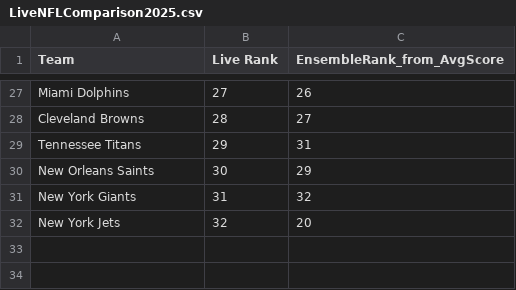
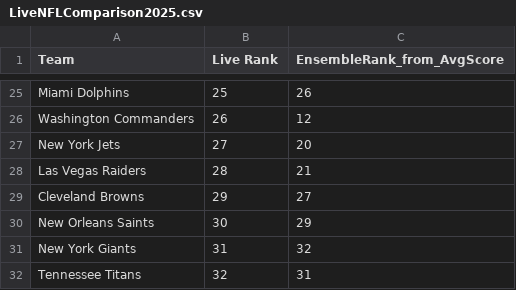
Before and after one commit to cdhakami-p/NFL-Win-Prediction, a CSV file: NFL Prediction/data/LiveNFLComparison2025.csv, drawn as a sheet; only a part is shown, gaps mark what is left out; removed rows and columns are numbered as before the commit, all else as after; the diff covers the shown part only; the diff names each change by its address in the sheet, - before the commit and + after, or states it on an @@ line.

Commit message:
Week 10 update

```diff
--- a/NFL Prediction/data/LiveNFLComparison2025.csv
+++ b/NFL Prediction/data/LiveNFLComparison2025.csv
-B25 (Live Rank): 27
+B25 (Live Rank): 25
+row 26: Washington Commanders | 26 | 12
+row 27: New York Jets | 27 | 20
+row 28: Las Vegas Raiders | 28 | 21
-B29 (Live Rank): 28
+B29 (Live Rank): 29
-row 29: Tennessee Titans | 29 | 31
-row 32: New York Jets | 32 | 20
+row 32: Tennessee Titans | 32 | 31
```
Also changed, not shown: 15 added rows, 17 removed rows and 6 edited cells elsewhere in this file.
